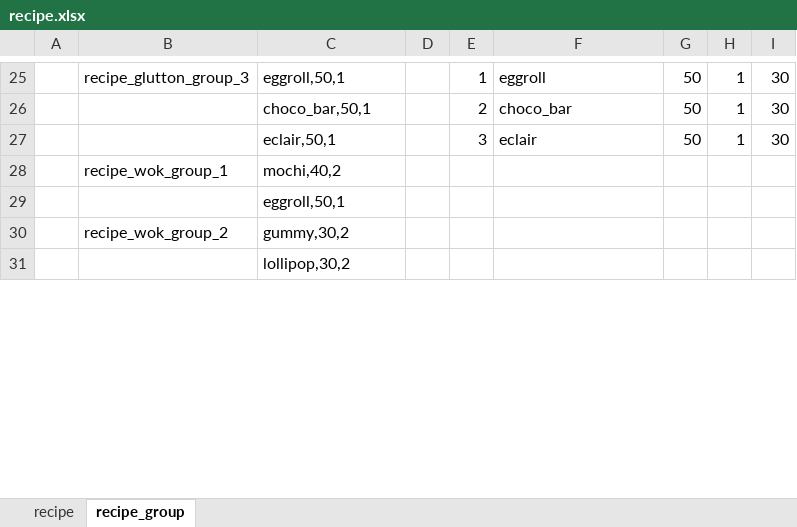
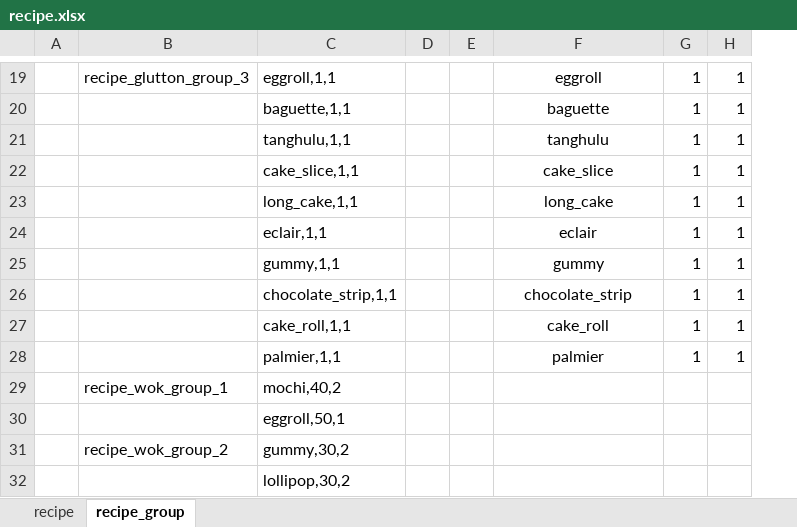
Before and after one commit to 2563495284/gourmetproject, an Excel workbook: GourmetProject/GameConfig/Datas/recipe.xlsx, sheet recipe_group, drawn as a sheet; only a part is shown, gaps mark what is left out; values as stored, in another font and other column widths than the file's, no borders; removed rows and columns are numbered as before the commit, all else as after; the diff covers the shown part only; the diff names each change by its address in the sheet, - before the commit and + after, or states it on an @@ line.

```diff
--- a/GourmetProject/GameConfig/Datas/recipe.xlsx (sheet recipe_group)
+++ b/GourmetProject/GameConfig/Datas/recipe.xlsx (sheet recipe_group)
-column E, row 25: 1; row 27: 3
+column E, empty
-column G, row 25: 50; row 27: 50
+column G, row 19: 1; row 24: 1
-column I, row 25: 30; row 27: 30
-C19: eggroll,50,1
+C19: eggroll,1,1
-F19 alignment: left
+F19 alignment: center
-row 26:  |  | choco_bar,50,1 |  | 2 | choco_bar | 50 | 1 | 30
+row 20:  |  | baguette,1,1 |  |  | baguette | 1 | 1
+row 21:  |  | tanghulu,1,1 |  |  | tanghulu | 1 | 1
+row 22:  |  | cake_slice,1,1 |  |  | cake_slice | 1 | 1
+row 23:  |  | long_cake,1,1 |  |  | long_cake | 1 | 1
-C24: eclair,50,1
+C24: eclair,1,1
-F24 alignment: left
+F24 alignment: center
+row 25:  |  | gummy,1,1 |  |  | gummy | 1 | 1
+row 26:  |  | chocolate_strip,1,1 |  |  | chocolate_strip | 1 | 1
+row 27:  |  | cake_roll,1,1 |  |  | cake_roll | 1 | 1
+row 28:  |  | palmier,1,1 |  |  | palmier | 1 | 1
```
Also changed, not shown: 14 added rows, 20 removed rows, 2 edited cells and cell formats elsewhere in this sheet, sheet recipe, GourmetProject/GameConfig/Datas/dish.xlsx, GourmetProject/GameConfig/Datas/fragment_material.xlsx, 2 other files.
